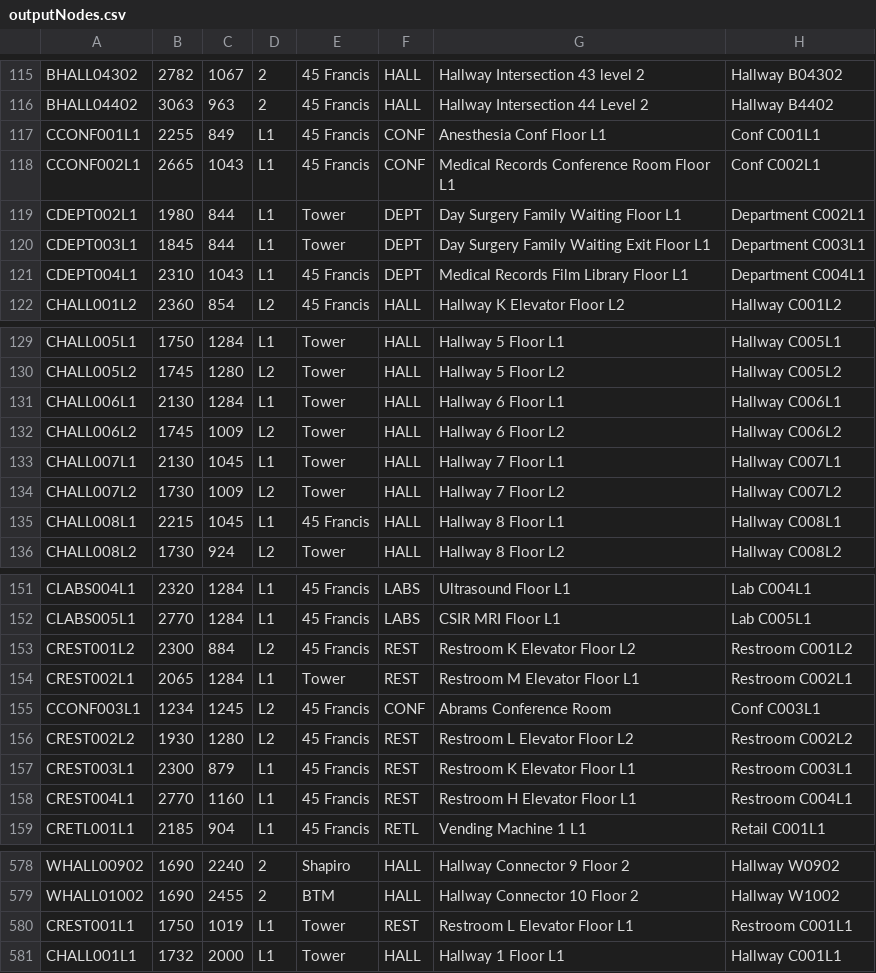
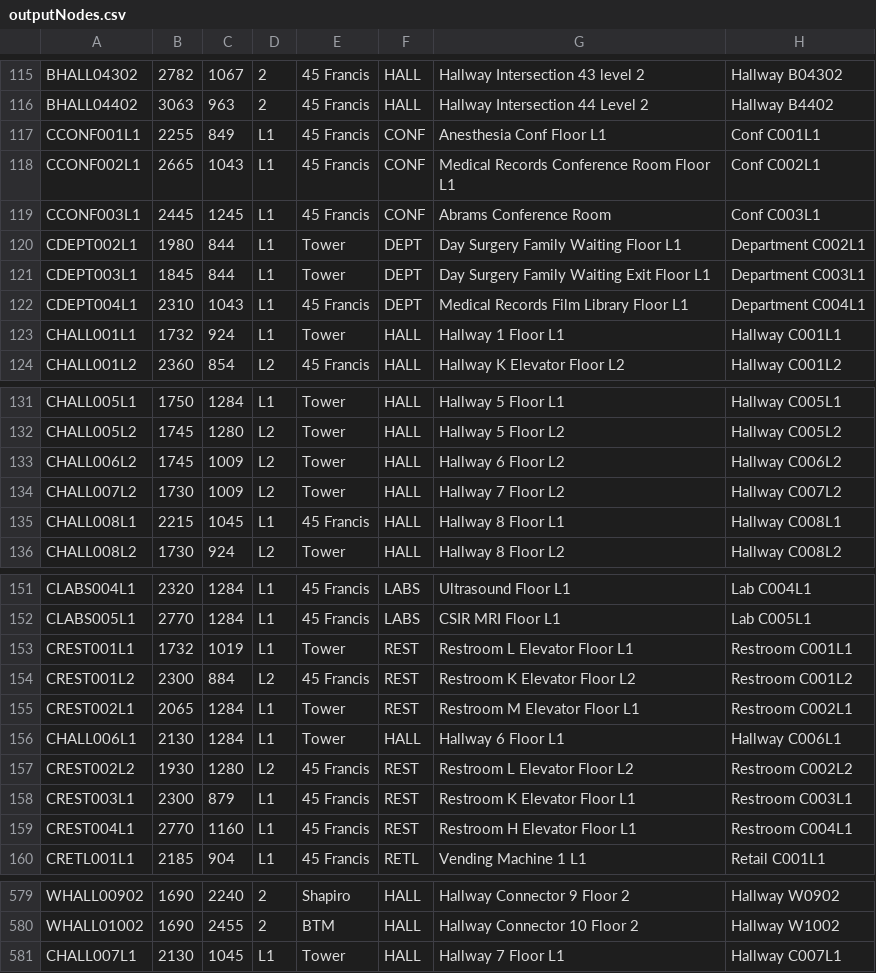
Before and after one commit to ArjunVenat/Team-R-Production, a CSV file: apps/backend/outputNodes.csv, drawn as a sheet; only a part is shown, gaps mark what is left out.

```diff
--- a/apps/backend/outputNodes.csv
+++ b/apps/backend/outputNodes.csv
@@ -118,2 +118,3 @@ CCONF001L1,2255,849,L1,45 Francis,CONF,Anesthesia Conf Floor L1,Conf C001L1
 CCONF002L1,2665,1043,L1,45 Francis,CONF,Medical Records Conference Room Floor L1,Conf C002L1
+CCONF003L1,2445,1245,L1,45 Francis,CONF,Abrams Conference Room,Conf C003L1
 CDEPT002L1,1980,844,L1,Tower,DEPT,Day Surgery Family Waiting Floor L1,Department C002L1
@@ -121,2 +122,3 @@ CDEPT003L1,1845,844,L1,Tower,DEPT,Day Surgery Family Waiting Exit Floor L1,Depar
 CDEPT004L1,2310,1043,L1,45 Francis,DEPT,Medical Records Film Library Floor L1,Department C004L1
+CHALL001L1,1732,924,L1,Tower,HALL,Hallway 1 Floor L1,Hallway C001L1
 CHALL001L2,2360,854,L2,45 Francis,HALL,Hallway K Elevator Floor L2,Hallway C001L2
@@ -130,5 +132,3 @@ CHALL005L1,1750,1284,L1,Tower,HALL,Hallway 5 Floor L1,Hallway C005L1
 CHALL005L2,1745,1280,L2,Tower,HALL,Hallway 5 Floor L2,Hallway C005L2
-CHALL006L1,2130,1284,L1,Tower,HALL,Hallway 6 Floor L1,Hallway C006L1
 CHALL006L2,1745,1009,L2,Tower,HALL,Hallway 6 Floor L2,Hallway C006L2
-CHALL007L1,2130,1045,L1,Tower,HALL,Hallway 7 Floor L1,Hallway C007L1
 CHALL007L2,1730,1009,L2,Tower,HALL,Hallway 7 Floor L2,Hallway C007L2
@@ -152,5 +152,6 @@ CLABS004L1,2320,1284,L1,45 Francis,LABS,Ultrasound Floor L1,Lab C004L1
 CLABS005L1,2770,1284,L1,45 Francis,LABS,CSIR MRI Floor L1,Lab C005L1
+CREST001L1,1732,1019,L1,Tower,REST,Restroom L Elevator Floor L1,Restroom C001L1
 CREST001L2,2300,884,L2,45 Francis,REST,Restroom K Elevator Floor L2,Restroom C001L2
 CREST002L1,2065,1284,L1,Tower,REST,Restroom M Elevator Floor L1,Restroom C002L1
-CCONF003L1,1234,1245,L2,45 Francis,CONF,Abrams Conference Room,Conf C003L1
+CHALL006L1,2130,1284,L1,Tower,HALL,Hallway 6 Floor L1,Hallway C006L1
 CREST002L2,1930,1280,L2,45 Francis,REST,Restroom L Elevator Floor L2,Restroom C002L2
@@ -579,3 +580,2 @@ WHALL00902,1690,2240,2,Shapiro,HALL,Hallway Connector 9 Floor 2,Hallway W0902
 WHALL01002,1690,2455,2,BTM,HALL,Hallway Connector 10 Floor 2,Hallway W1002
-CREST001L1,1750,1019,L1,Tower,REST,Restroom L Elevator Floor L1,Restroom C001L1
-CHALL001L1,1732,2000,L1,Tower,HALL,Hallway 1 Floor L1,Hallway C001L1
+CHALL007L1,2130,1045,L1,Tower,HALL,Hallway 7 Floor L1,Hallway C007L1
```
Also changed, not shown: apps/backend/outputEdges.csv, 1 other file.
